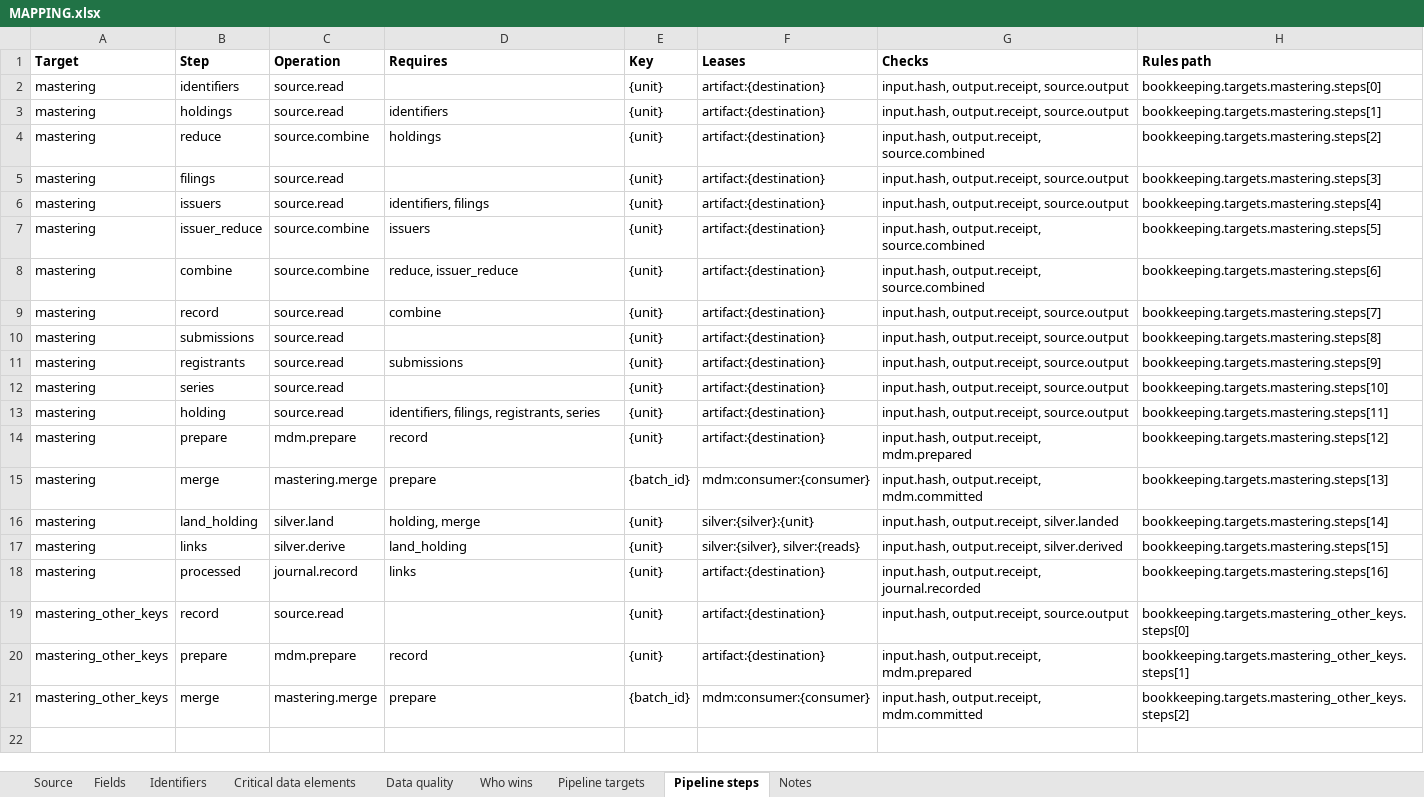
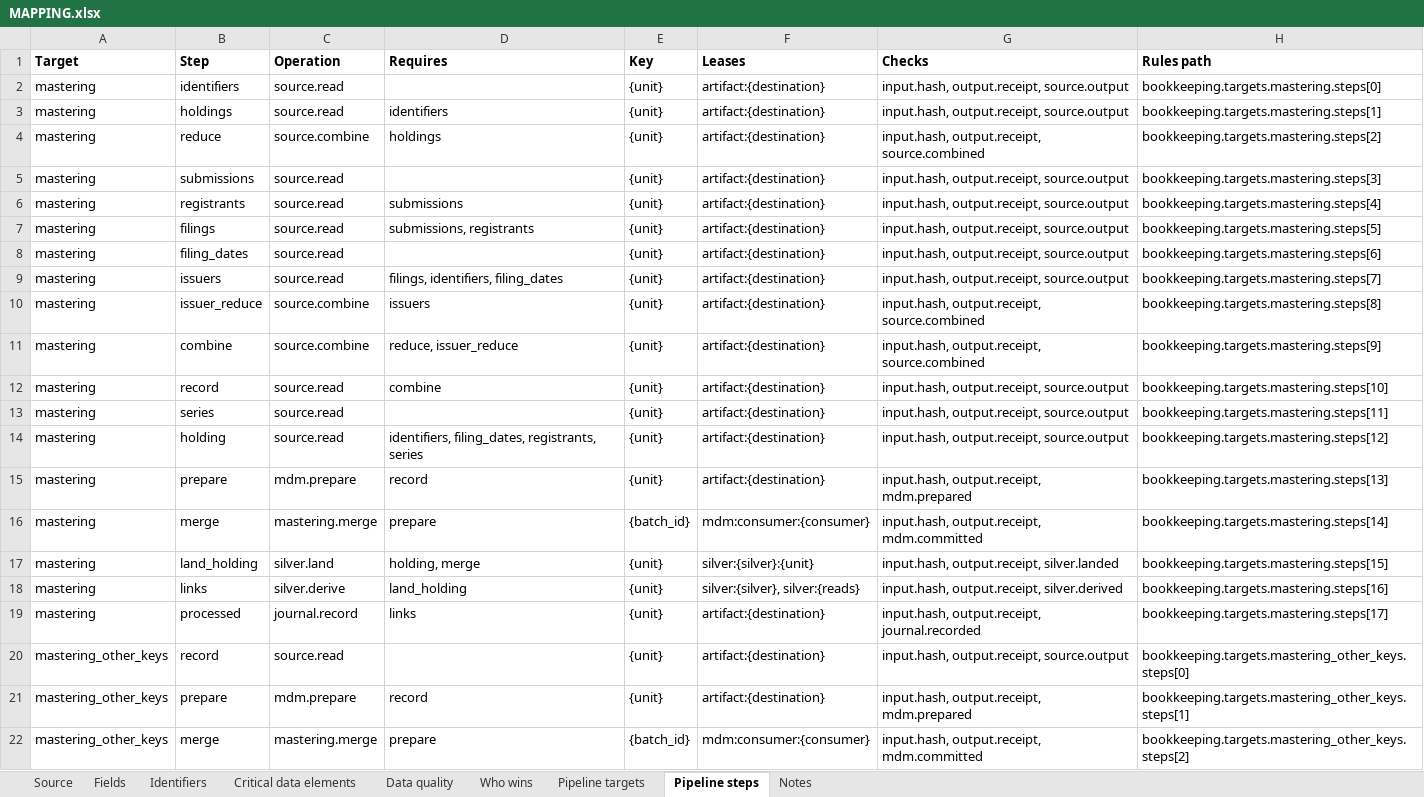
Before and after one commit to paulananth/edgartools-platform, an Excel workbook: rules/sources/sec.nport.security/MAPPING.xlsx, sheet Pipeline steps, drawn as a sheet; values as stored, in another font and other column widths than the file's, no borders; removed rows and columns are numbered as before the commit, all else as after; the diff names each change by its address in the sheet, - before the commit and + after, or states it on an @@ line.

```diff
--- a/rules/sources/sec.nport.security/MAPPING.xlsx (sheet Pipeline steps)
+++ b/rules/sources/sec.nport.security/MAPPING.xlsx (sheet Pipeline steps)
-B5 (Step): filings
+B5 (Step): submissions
+row 6: mastering | registrants | source.read | submissions | {unit} | artifact:{destination} | input.hash, output.receipt, source.output | bookkeeping.targets.mastering.steps[4]
+row 7: mastering | filings | source.read | submissions, registrants | {unit} | artifact:{destination} | input.hash, output.receipt, source.output | bookkeeping.targets.mastering.steps[5]
+row 8: mastering | filing_dates | source.read |  | {unit} | artifact:{destination} | input.hash, output.receipt, source.output | bookkeeping.targets.mastering.steps[6]
-D9 (Requires): identifiers, filings
+D9 (Requires): filings, identifiers, filing_dates
-H9 (Rules path): bookkeeping.targets.mastering.steps[4]
+H9 (Rules path): bookkeeping.targets.mastering.steps[7]
-H10 (Rules path): bookkeeping.targets.mastering.steps[5]
+H10 (Rules path): bookkeeping.targets.mastering.steps[8]
-H11 (Rules path): bookkeeping.targets.mastering.steps[6]
+H11 (Rules path): bookkeeping.targets.mastering.steps[9]
-H12 (Rules path): bookkeeping.targets.mastering.steps[7]
+H12 (Rules path): bookkeeping.targets.mastering.steps[10]
-row 10: mastering | submissions | source.read |  | {unit} | artifact:{destination} | input.hash, output.receipt, source.output | bookkeeping.targets.mastering.steps[8]
-row 11: mastering | registrants | source.read | submissions | {unit} | artifact:{destination} | input.hash, output.receipt, source.output | bookkeeping.targets.mastering.steps[9]
-H13 (Rules path): bookkeeping.targets.mastering.steps[10]
+H13 (Rules path): bookkeeping.targets.mastering.steps[11]
-D14 (Requires): identifiers, filings, registrants, series
+D14 (Requires): identifiers, filing_dates, registrants, series
-H14 (Rules path): bookkeeping.targets.mastering.steps[11]
+H14 (Rules path): bookkeeping.targets.mastering.steps[12]
-H15 (Rules path): bookkeeping.targets.mastering.steps[12]
+H15 (Rules path): bookkeeping.targets.mastering.steps[13]
-H16 (Rules path): bookkeeping.targets.mastering.steps[13]
+H16 (Rules path): bookkeeping.targets.mastering.steps[14]
-H17 (Rules path): bookkeeping.targets.mastering.steps[14]
+H17 (Rules path): bookkeeping.targets.mastering.steps[15]
-H18 (Rules path): bookkeeping.targets.mastering.steps[15]
+H18 (Rules path): bookkeeping.targets.mastering.steps[16]
-H19 (Rules path): bookkeeping.targets.mastering.steps[16]
+H19 (Rules path): bookkeeping.targets.mastering.steps[17]
```
Also changed, not shown: sheet Fields, 11 other files.
